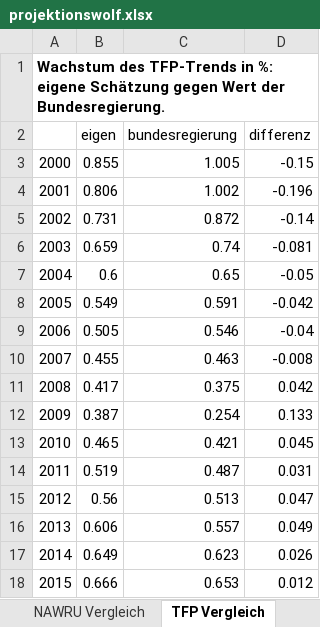
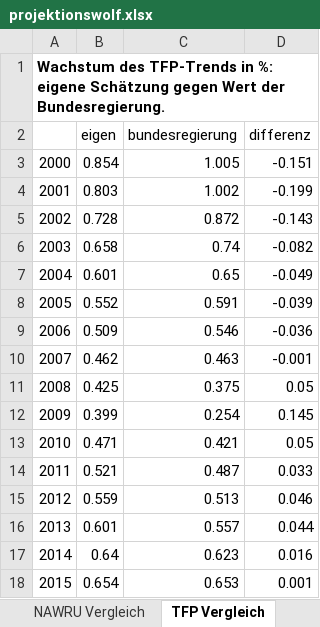
Before and after one commit to wfhungerland/projektionswolf, an Excel workbook: output/projektionswolf.xlsx, sheet TFP Vergleich, drawn as a sheet; only a part is shown; values as stored, in another font and other column widths than the file's, no borders; the diff covers the shown part only; the diff names each change by its address in the sheet, - before the commit and + after, or states it on an @@ line.

```diff
--- a/output/projektionswolf.xlsx (sheet TFP Vergleich)
+++ b/output/projektionswolf.xlsx (sheet TFP Vergleich)
-B3 (eigen): 0.855
+B3 (eigen): 0.854
-D3 (differenz): -0.15
+D3 (differenz): -0.151
-B4 (eigen): 0.806
+B4 (eigen): 0.803
-D4 (differenz): -0.196
+D4 (differenz): -0.199
-B5 (eigen): 0.731
+B5 (eigen): 0.728
-D5 (differenz): -0.14
+D5 (differenz): -0.143
-B6 (eigen): 0.659
+B6 (eigen): 0.658
-D6 (differenz): -0.081
+D6 (differenz): -0.082
-B7 (eigen): 0.6
+B7 (eigen): 0.601
-D7 (differenz): -0.05
+D7 (differenz): -0.049
-B8 (eigen): 0.549
+B8 (eigen): 0.552
-D8 (differenz): -0.042
+D8 (differenz): -0.039
-B9 (eigen): 0.505
+B9 (eigen): 0.509
-D9 (differenz): -0.04
+D9 (differenz): -0.036
-B10 (eigen): 0.455
+B10 (eigen): 0.462
-D10 (differenz): -0.008
+D10 (differenz): -0.001
-B11 (eigen): 0.417
+B11 (eigen): 0.425
-D11 (differenz): 0.042
+D11 (differenz): 0.05
-B12 (eigen): 0.387
+B12 (eigen): 0.399
-D12 (differenz): 0.133
+D12 (differenz): 0.145
-B13 (eigen): 0.465
+B13 (eigen): 0.471
-D13 (differenz): 0.045
+D13 (differenz): 0.05
-B14 (eigen): 0.519
+B14 (eigen): 0.521
-D14 (differenz): 0.031
+D14 (differenz): 0.033
-B15 (eigen): 0.56
+B15 (eigen): 0.559
-D15 (differenz): 0.047
+D15 (differenz): 0.046
-B16 (eigen): 0.606
+B16 (eigen): 0.601
-D16 (differenz): 0.049
+D16 (differenz): 0.044
-B17 (eigen): 0.649
+B17 (eigen): 0.64
-D17 (differenz): 0.026
+D17 (differenz): 0.016
-B18 (eigen): 0.666
+B18 (eigen): 0.654
-D18 (differenz): 0.012
+D18 (differenz): 0.001
```
Also changed, not shown: 29 edited cells elsewhere in this sheet, sheet Eigene Filter, sheet Filterparameter, sheet Info, other sheet tabs, 13 other files.
